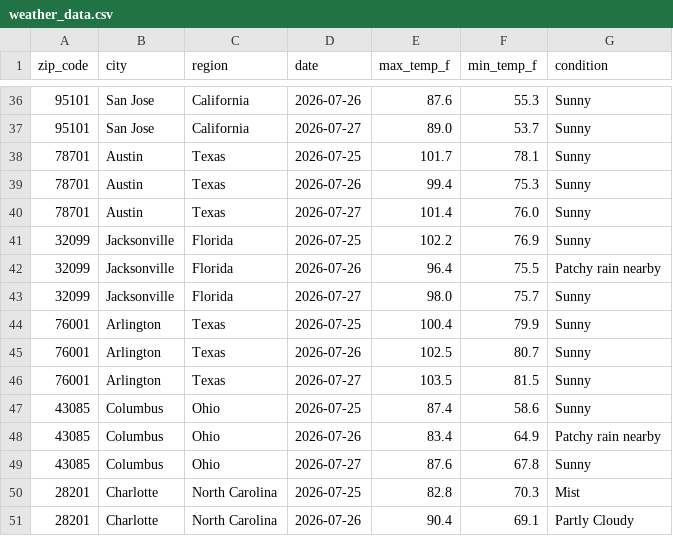
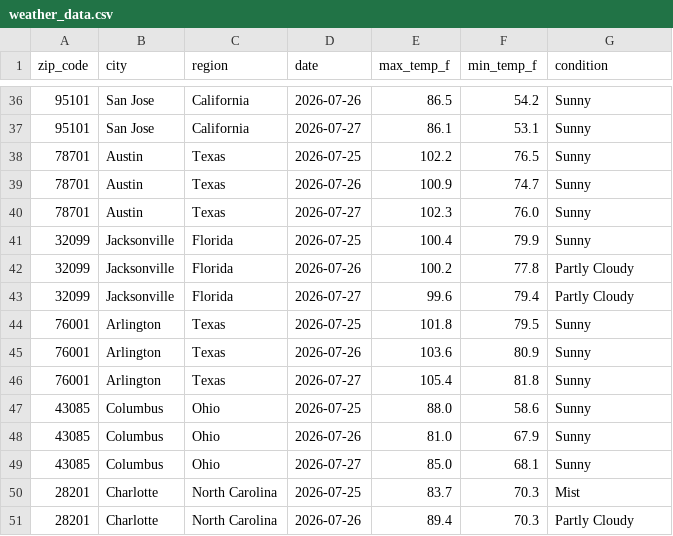
Before and after one commit to djain2905/weather-api-pipeline, a CSV file: weather_data.csv, drawn as a sheet; only a part is shown, gaps mark what is left out; the diff covers the shown part only.

```diff
--- a/weather_data.csv
+++ b/weather_data.csv
@@ -36,16 +36,16 @@ zip_code,city,region,date,max_temp_f,min_temp_f,condition
-95101,San Jose,California,2026-07-26,87.6,55.3,Sunny
-95101,San Jose,California,2026-07-27,89.0,53.7,Sunny
-78701,Austin,Texas,2026-07-25,101.7,78.1,Sunny
-78701,Austin,Texas,2026-07-26,99.4,75.3,Sunny
-78701,Austin,Texas,2026-07-27,101.4,76.0,Sunny
-32099,Jacksonville,Florida,2026-07-25,102.2,76.9,Sunny
-32099,Jacksonville,Florida,2026-07-26,96.4,75.5,Patchy rain nearby
-32099,Jacksonville,Florida,2026-07-27,98.0,75.7,Sunny
-76001,Arlington,Texas,2026-07-25,100.4,79.9,Sunny
-76001,Arlington,Texas,2026-07-26,102.5,80.7,Sunny
-76001,Arlington,Texas,2026-07-27,103.5,81.5,Sunny
-43085,Columbus,Ohio,2026-07-25,87.4,58.6,Sunny
-43085,Columbus,Ohio,2026-07-26,83.4,64.9,Patchy rain nearby
-43085,Columbus,Ohio,2026-07-27,87.6,67.8,Sunny
-28201,Charlotte,North Carolina,2026-07-25,82.8,70.3,Mist
-28201,Charlotte,North Carolina,2026-07-26,90.4,69.1,Partly Cloudy
+95101,San Jose,California,2026-07-26,86.5,54.2,Sunny
+95101,San Jose,California,2026-07-27,86.1,53.1,Sunny
+78701,Austin,Texas,2026-07-25,102.2,76.5,Sunny
+78701,Austin,Texas,2026-07-26,100.9,74.7,Sunny
+78701,Austin,Texas,2026-07-27,102.3,76.0,Sunny
+32099,Jacksonville,Florida,2026-07-25,100.4,79.9,Sunny
+32099,Jacksonville,Florida,2026-07-26,100.2,77.8,Partly Cloudy
+32099,Jacksonville,Florida,2026-07-27,99.6,79.4,Partly Cloudy
+76001,Arlington,Texas,2026-07-25,101.8,79.5,Sunny
+76001,Arlington,Texas,2026-07-26,103.6,80.9,Sunny
+76001,Arlington,Texas,2026-07-27,105.4,81.8,Sunny
+43085,Columbus,Ohio,2026-07-25,88.0,58.6,Sunny
+43085,Columbus,Ohio,2026-07-26,81.0,67.9,Sunny
+43085,Columbus,Ohio,2026-07-27,85.0,68.1,Sunny
+28201,Charlotte,North Carolina,2026-07-25,83.7,70.3,Mist
+28201,Charlotte,North Carolina,2026-07-26,89.4,70.3,Partly Cloudy
```
Also changed, not shown: 86 edited cells elsewhere in this file.
